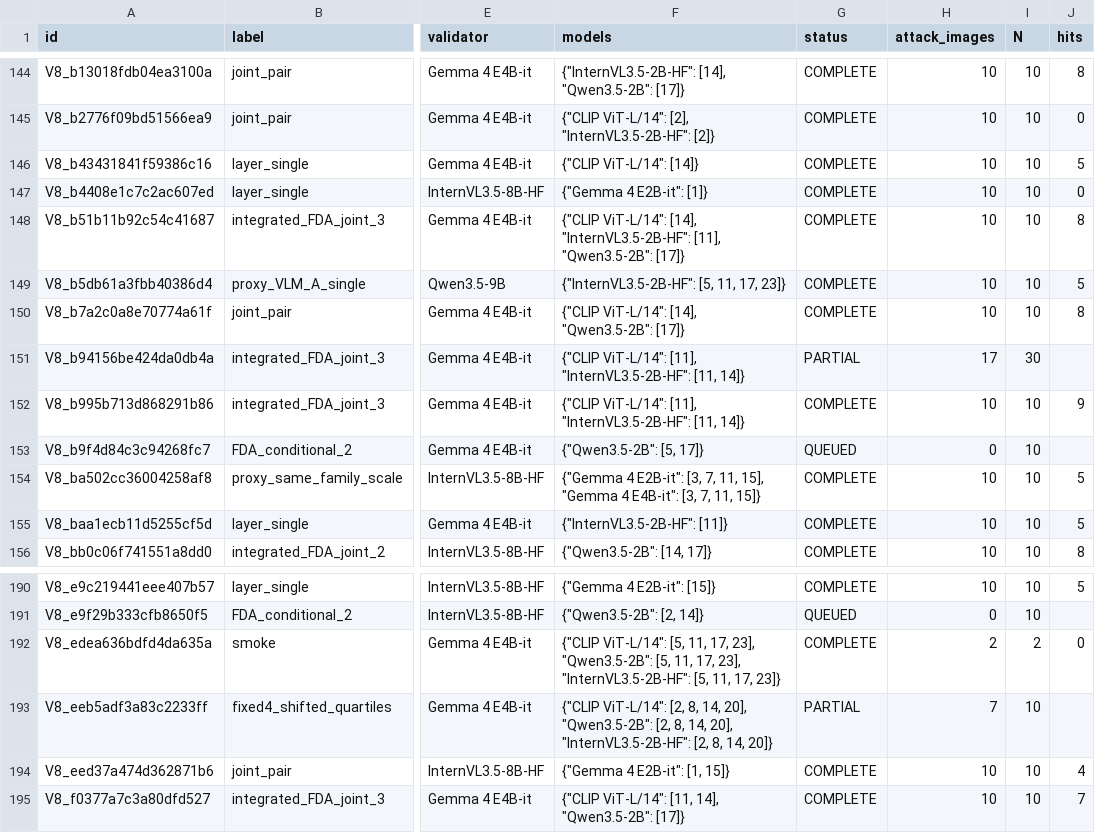
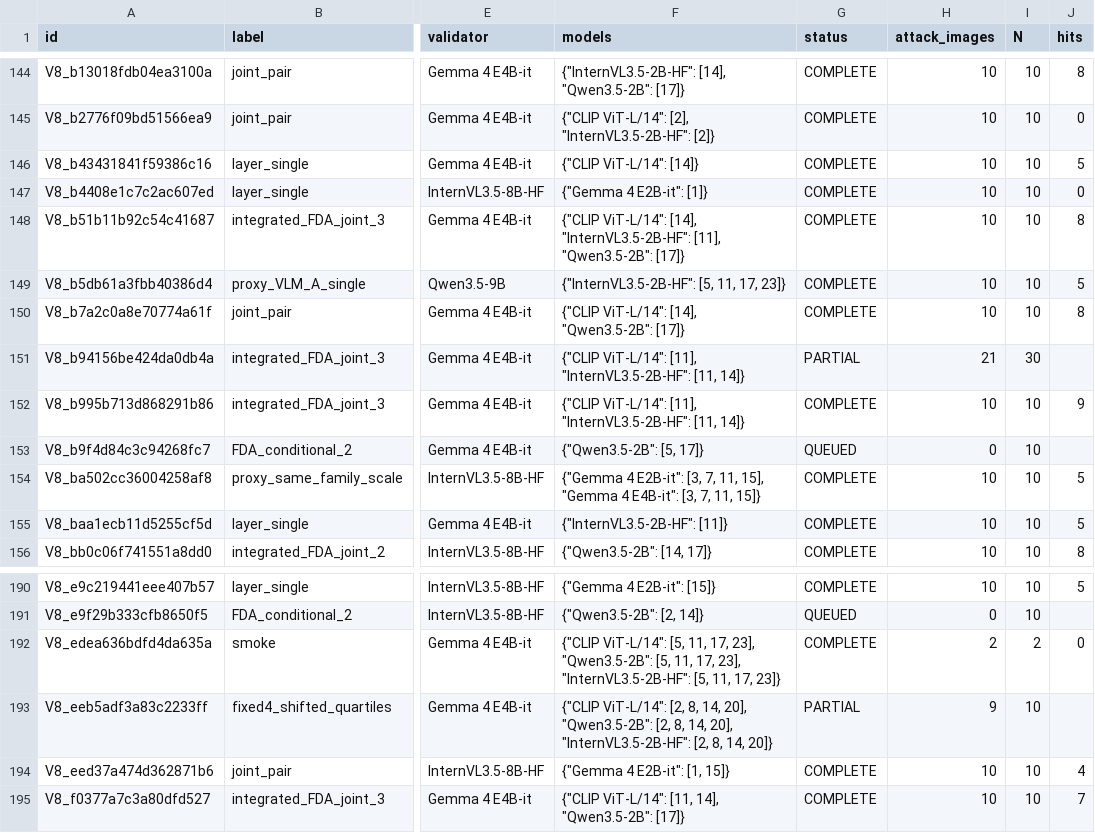
Before and after one commit to pe0-p1e/exper-tran, a CSV file: experiments/2026-10-a100-precommercial-v7-targeted-50/reports/v8_stage12_joint24h/reports/conditions.csv, drawn as a sheet; only a part is shown, gaps mark what is left out; the diff covers the shown part only; the diff names each change by its address in the sheet, - before the commit and + after, or states it on an @@ line.

```diff
--- a/experiments/2026-10-a100-precommercial-v7-targeted-50/reports/v8_stage12_joint24h/reports/conditions.csv
+++ b/experiments/2026-10-a100-precommercial-v7-targeted-50/reports/v8_stage12_joint24h/reports/conditions.csv
-H151 (attack_images): 17
+H151 (attack_images): 21
-H193 (attack_images): 7
+H193 (attack_images): 9
```
Also changed, not shown: 8 edited cells elsewhere in this file, experiments/2026-10-a100-precommercial-v7-targeted-50/reports/v8_stage12_joint24h/gradient_compatibility_aggregate.csv, experiments/2026-10-a100-precommercial-v7-targeted-50/reports/v8_stage12_joint24h/reports/four_layer_positions.csv, 9 other files.
